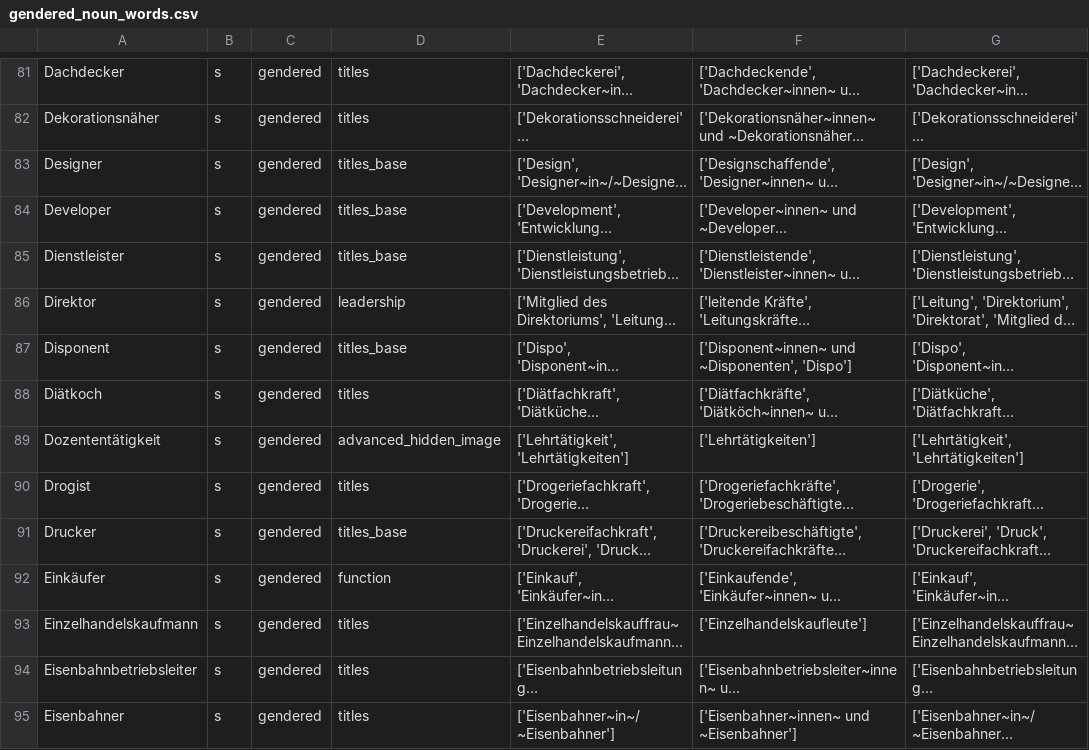
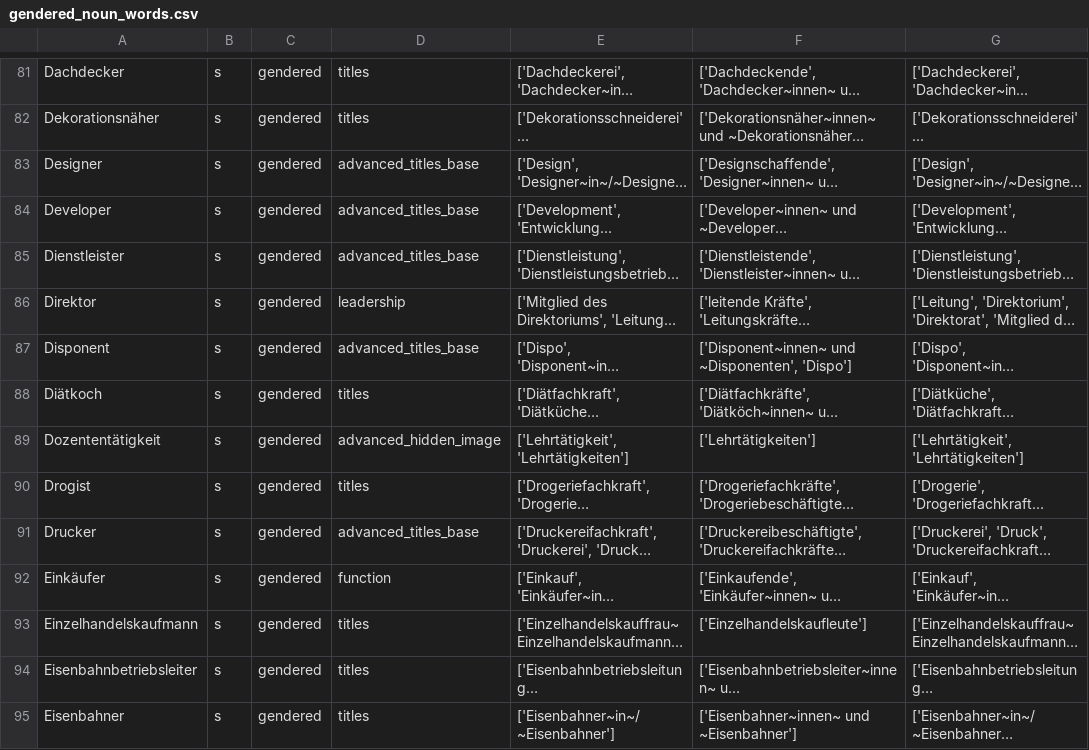
Before and after one commit to witty-works/nlp_api, a CSV file: training_data/de/gendered_noun_words.csv, drawn as a sheet; only a part is shown, gaps mark what is left out; long unchanged cells end in …; the diff covers the shown part only; the diff names each change by its address in the sheet, - before the commit and + after, or states it on an @@ line.

```diff
--- a/training_data/de/gendered_noun_words.csv
+++ b/training_data/de/gendered_noun_words.csv
-D83:D85: titles_base
+D83:D85: advanced_titles_base
-D87: titles_base
+D87: advanced_titles_base
-D91: titles_base
+D91: advanced_titles_base
```
Also changed, not shown: 71 edited cells elsewhere in this file, training_data/de/gendered_singular_they.csv, training_data/de/open_dis_words.csv, 20 other files.
